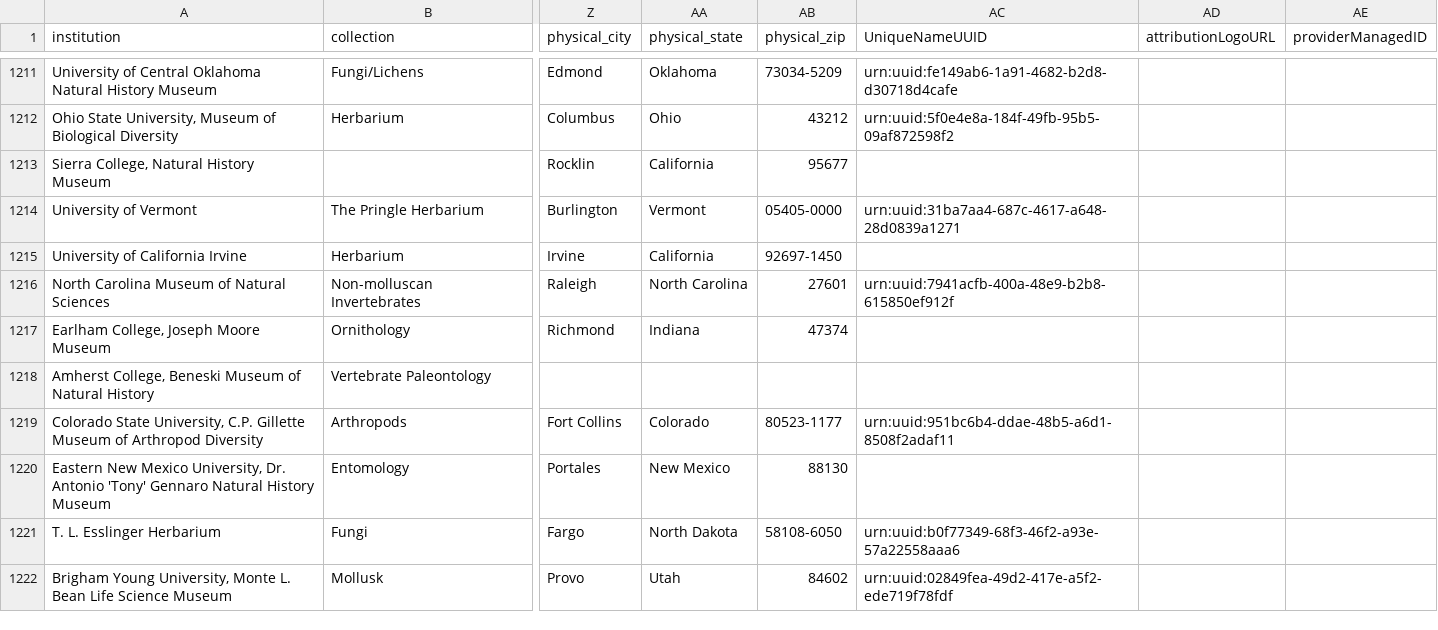
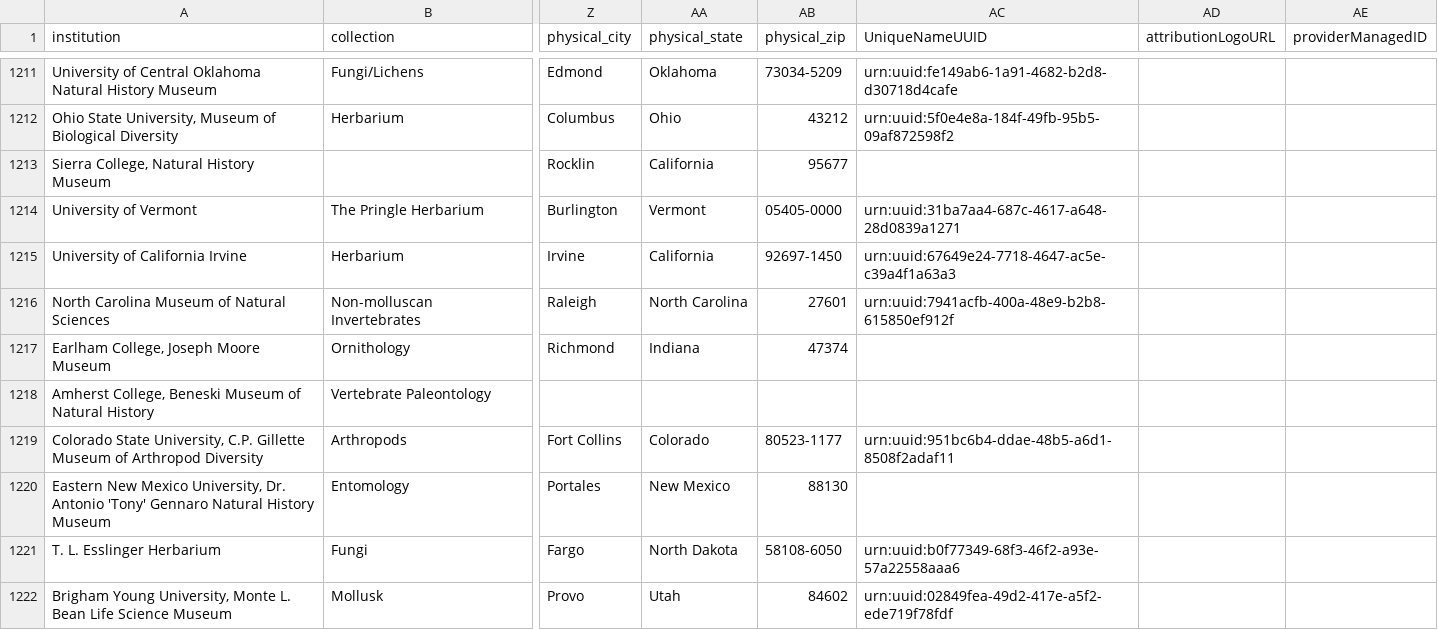
Before and after one commit to iDigBio/idb-us-collections, a CSV file: collections.csv, drawn as a sheet; only a part is shown, gaps mark what is left out; the diff names each change by its address in the sheet, - before the commit and + after, or states it on an @@ line.

```diff
--- a/collections.csv
+++ b/collections.csv
-AC1215 (UniqueNameUUID): (empty)
+AC1215 (UniqueNameUUID): urn:uuid:67649e24-7718-4647-ac5e-c39a4f1a63a3
```
Also changed, not shown: 1 other file.
